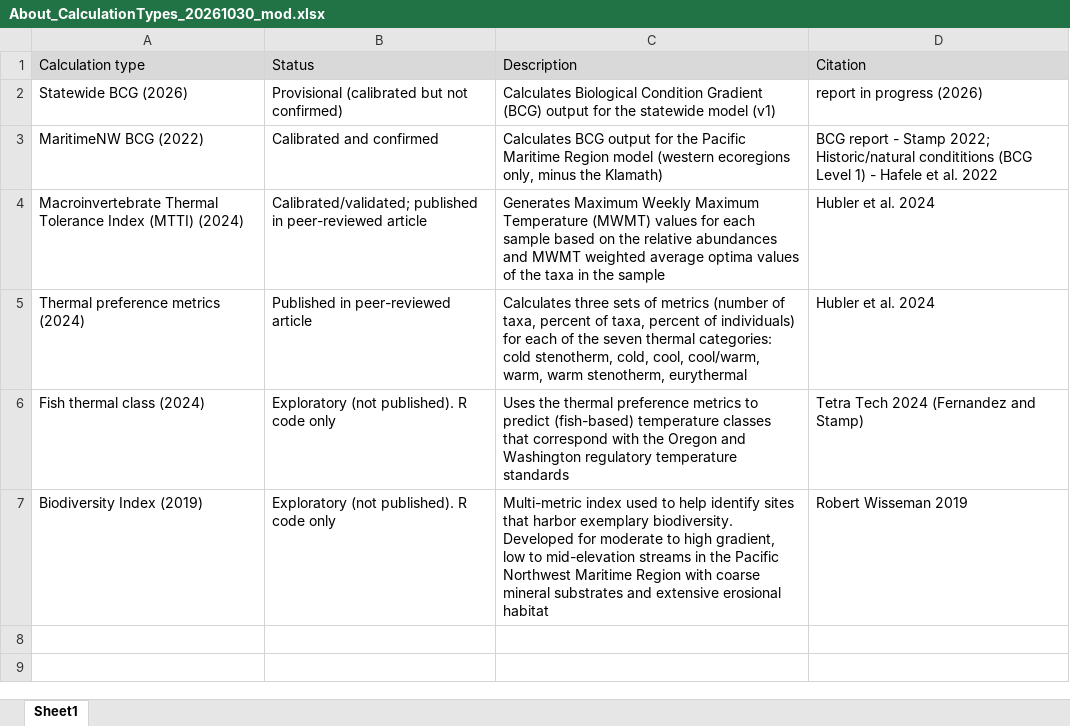
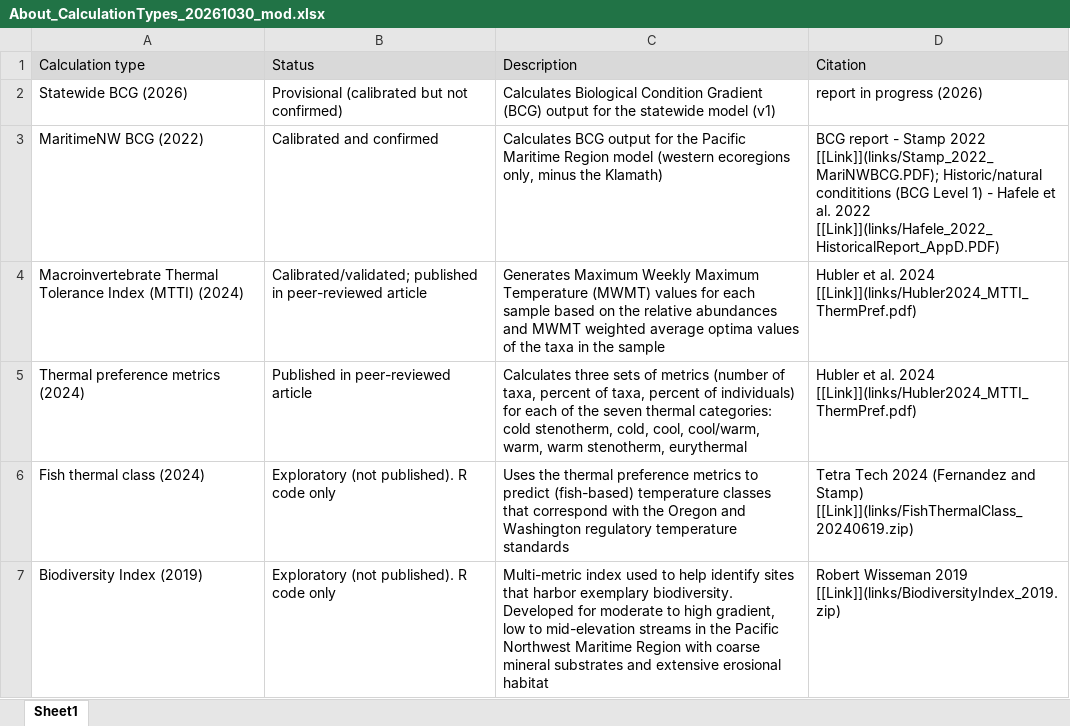
Before and after one commit to leppott/BCGcalc_ORWA, an Excel workbook: apps/BCGcalc/external/RMD/files/About_CalculationTypes_20261030_mod.xlsx, sheet Sheet1, drawn as a sheet; values as stored, in another font and other column widths than the file's, no borders; the diff names each change by its address in the sheet, - before the commit and + after, or states it on an @@ line.

Commit message:
v2.2.0.9018
- refactor: Add links to files for references on About tab, Issue \#16

```diff
--- a/apps/BCGcalc/external/RMD/files/About_CalculationTypes_20261030_mod.xlsx (sheet Sheet1)
+++ b/apps/BCGcalc/external/RMD/files/About_CalculationTypes_20261030_mod.xlsx (sheet Sheet1)
-D3 (Citation): …- Stamp 2022; Historic/natural condititions (BCG Level 1) - Hafele et al. 2022
+D3 (Citation): …- Stamp 2022 [[Link]](links/Stamp_2022_MariNWBCG.PDF); Historic/natural condititions (BCG Level 1) - Hafele et al. 2022 [[Link]](links/Hafele_2022_HistoricalReport_AppD.PDF)
-D4:D5 (Citation): Hubler et al. 2024
+D4:D5 (Citation): Hubler et al. 2024 [[Link]](links/Hubler2024_MTTI_ThermPref.pdf)
-D6 (Citation): …and Stamp)
+D6 (Citation): …and Stamp) [[Link]](links/FishThermalClass_20240619.zip)
-D7 (Citation): Robert Wisseman 2019
+D7 (Citation): Robert Wisseman 2019 [[Link]](links/BiodiversityIndex_2019.zip)
```
Also changed, not shown: 10 other files.
